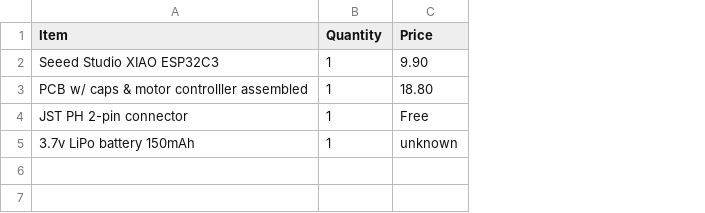
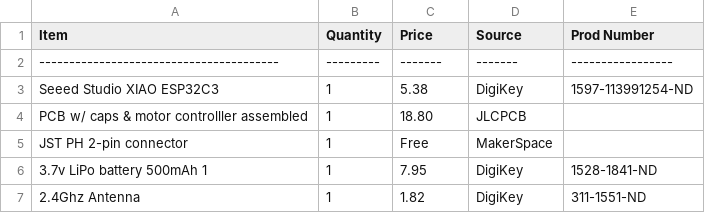
Before and after one commit to O-Lidenbrock/Clock-Controller, a CSV file: BOM.csv, drawn as a sheet; addresses are those after the commit; the diff names each change by its address in the sheet, - before the commit and + after, or states it on an @@ line.

```diff
--- a/BOM.csv
+++ b/BOM.csv
+column D (Source), rows 3-6: DigiKey | JLCPCB | MakerSpace | DigiKey
+column E (Prod Number), rows 3-6: 1597-113991254-ND |  |  | 1528-1841-ND
+row 2: ---------------------------------------- | --------- | ------- | ------- | -----------------
-C3 (Price): 9.90
+C3 (Price): 5.38
-A6 (Item): 3.7v LiPo battery 150mAh
+A6 (Item): 3.7v LiPo battery 500mAh 1
-C6 (Price): unknown
+C6 (Price): 7.95
+row 7: 2.4Ghz Antenna | 1 | 1.82 | DigiKey | 311-1551-ND
```
Also changed, not shown: 1 other file.
